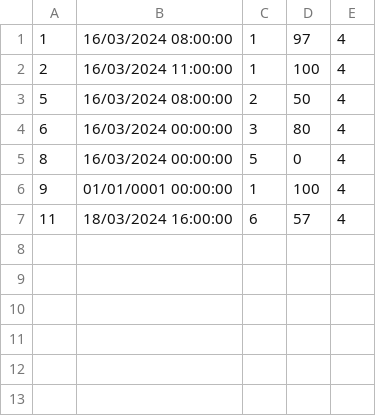
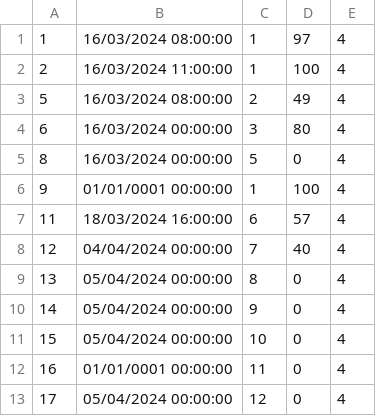
Before and after one commit to kzi-nastava/sims-ra-2024-group-5-team-d, a CSV file: Resources/Data/tourRealisations.csv, drawn as a sheet.

```diff
--- a/Resources/Data/tourRealisations.csv
+++ b/Resources/Data/tourRealisations.csv
@@ -2,3 +2,3 @@
 2|16/03/2024 11:00:00|1|100|4
-5|16/03/2024 08:00:00|2|50|4
+5|16/03/2024 08:00:00|2|49|4
 6|16/03/2024 00:00:00|3|80|4
@@ -7 +7,7 @@
 11|18/03/2024 16:00:00|6|57|4
+12|04/04/2024 00:00:00|7|40|4
+13|05/04/2024 00:00:00|8|0|4
+14|05/04/2024 00:00:00|9|0|4
+15|05/04/2024 00:00:00|10|0|4
+16|01/01/0001 00:00:00|11|0|4
+17|05/04/2024 00:00:00|12|0|4
```
Also changed, not shown: Resources/Data/checkPoints.csv, Resources/Data/tourGuests.csv, 16 other files.
